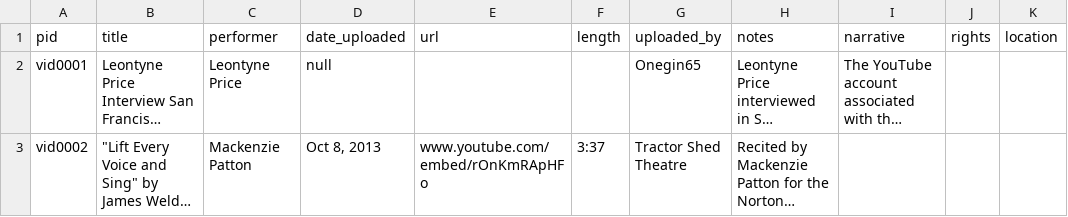
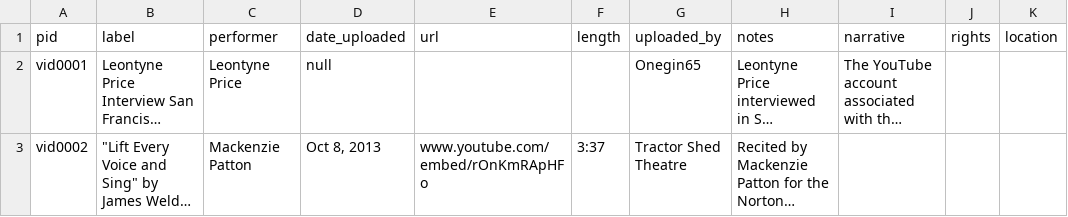
Before and after one commit to singingthenation/singingthenation.github.io, a CSV file: _data/lift.csv, drawn as a sheet; only a part is shown; long unchanged cells end in …; the diff names each change by its address in the sheet, - before the commit and + after, or states it on an @@ line.

Commit message:
preparing config and data

```diff
--- a/_data/lift.csv
+++ b/_data/lift.csv
-B1: title
+B1: label
```
Also changed, not shown: 21 other files.
